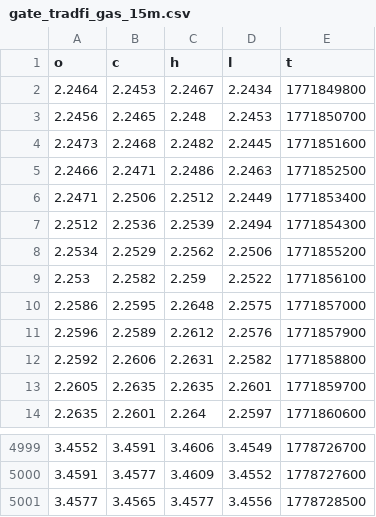
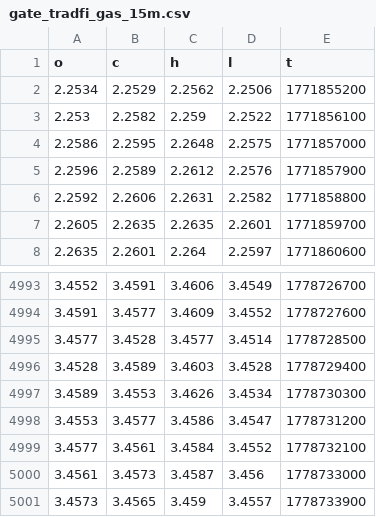
Before and after one commit to evan7646-cloud/Download_Gate_Gasoline_price, a CSV file: gate_tradfi_gas_15m.csv, drawn as a sheet; only a part is shown, gaps mark what is left out.

```diff
--- a/gate_tradfi_gas_15m.csv
+++ b/gate_tradfi_gas_15m.csv
@@ -1,8 +1,2 @@
 o,c,h,l,t
-2.2464,2.2453,2.2467,2.2434,1771849800
-2.2456,2.2465,2.248,2.2453,1771850700
-2.2473,2.2468,2.2482,2.2445,1771851600
-2.2466,2.2471,2.2486,2.2463,1771852500
-2.2471,2.2506,2.2512,2.2449,1771853400
-2.2512,2.2536,2.2539,2.2494,1771854300
 2.2534,2.2529,2.2562,2.2506,1771855200
@@ -5000,2 +4994,8 @@ o,c,h,l,t
 3.4591,3.4577,3.4609,3.4552,1778727600
-3.4577,3.4565,3.4577,3.4556,1778728500
+3.4577,3.4528,3.4577,3.4514,1778728500
+3.4528,3.4589,3.4603,3.4528,1778729400
+3.4589,3.4553,3.4626,3.4534,1778730300
+3.4553,3.4577,3.4586,3.4547,1778731200
+3.4577,3.4561,3.4584,3.4552,1778732100
+3.4561,3.4573,3.4587,3.456,1778733000
+3.4573,3.4565,3.459,3.4557,1778733900
```
Also changed, not shown: gate_tradfi_gas_15m_final.csv, gate_tradfi_gas_1h.csv, 11 other files.
